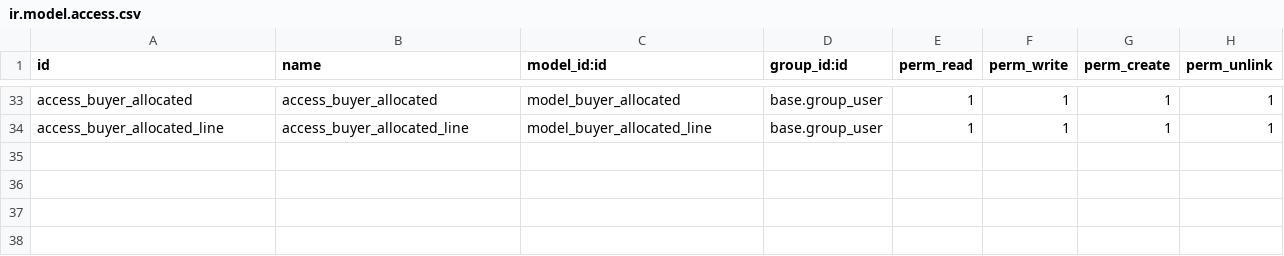
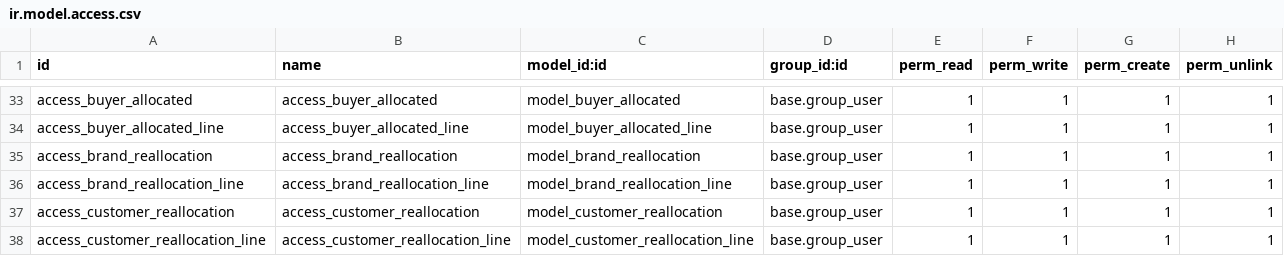
Before and after one commit to masbha-tex/taps, a CSV file: taps_sale/security/ir.model.access.csv, drawn as a sheet; only a part is shown, gaps mark what is left out.

```diff
--- a/taps_sale/security/ir.model.access.csv
+++ b/taps_sale/security/ir.model.access.csv
@@ -34 +34,5 @@ access_buyer_allocated,access_buyer_allocated,model_buyer_allocated,base.group_u
 access_buyer_allocated_line,access_buyer_allocated_line,model_buyer_allocated_line,base.group_user,1,1,1,1
+access_brand_reallocation,access_brand_reallocation,model_brand_reallocation,base.group_user,1,1,1,1
+access_brand_reallocation_line,access_brand_reallocation_line,model_brand_reallocation_line,base.group_user,1,1,1,1
+access_customer_reallocation,access_customer_reallocation,model_customer_reallocation,base.group_user,1,1,1,1
+access_customer_reallocation_line,access_customer_reallocation_line,model_customer_reallocation_line,base.group_user,1,1,1,1
```
Also changed, not shown: taps_crm/security/ir.model.access.csv, 50 other files.
